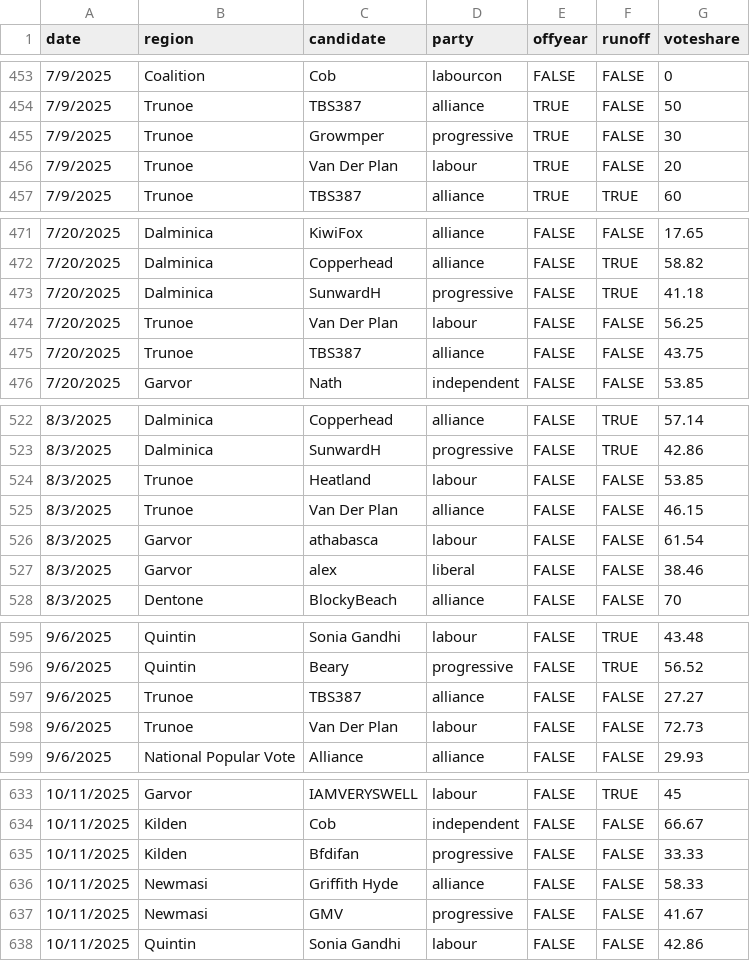
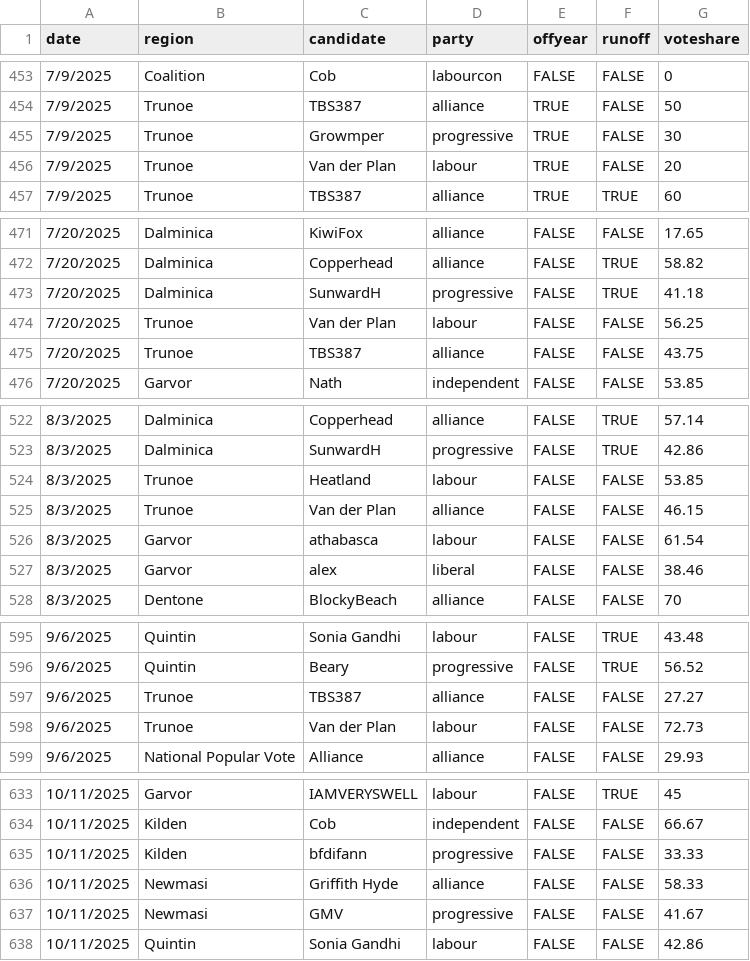
Before and after one commit to jacksonjude/USA-Election-Map, a CSV file: csv-sources/jju-past-house.csv, drawn as a sheet; only a part is shown, gaps mark what is left out; the diff covers the shown part only.

```diff
--- a/csv-sources/jju-past-house.csv
+++ b/csv-sources/jju-past-house.csv
@@ -455,3 +455,3 @@ date,region,candidate,party,offyear,runoff,voteshare
 7/9/2025,Trunoe,Growmper,progressive,TRUE,FALSE,30
-7/9/2025,Trunoe,Van Der Plan,labour,TRUE,FALSE,20
+7/9/2025,Trunoe,Van der Plan,labour,TRUE,FALSE,20
 7/9/2025,Trunoe,TBS387,alliance,TRUE,TRUE,60
@@ -473,3 +473,3 @@ date,region,candidate,party,offyear,runoff,voteshare
 7/20/2025,Dalminica,SunwardH,progressive,FALSE,TRUE,41.18
-7/20/2025,Trunoe,Van Der Plan,labour,FALSE,FALSE,56.25
+7/20/2025,Trunoe,Van der Plan,labour,FALSE,FALSE,56.25
 7/20/2025,Trunoe,TBS387,alliance,FALSE,FALSE,43.75
@@ -524,3 +524,3 @@ date,region,candidate,party,offyear,runoff,voteshare
 8/3/2025,Trunoe,Heatland,labour,FALSE,FALSE,53.85
-8/3/2025,Trunoe,Van Der Plan,alliance,FALSE,FALSE,46.15
+8/3/2025,Trunoe,Van der Plan,alliance,FALSE,FALSE,46.15
 8/3/2025,Garvor,athabasca,labour,FALSE,FALSE,61.54
@@ -597,3 +597,3 @@ date,region,candidate,party,offyear,runoff,voteshare
 9/6/2025,Trunoe,TBS387,alliance,FALSE,FALSE,27.27
-9/6/2025,Trunoe,Van Der Plan,labour,FALSE,FALSE,72.73
+9/6/2025,Trunoe,Van der Plan,labour,FALSE,FALSE,72.73
 9/6/2025,National Popular Vote,Alliance,alliance,FALSE,FALSE,29.93
@@ -634,3 +634,3 @@ date,region,candidate,party,offyear,runoff,voteshare
 10/11/2025,Kilden,Cob,independent,FALSE,FALSE,66.67
-10/11/2025,Kilden,Bfdifan,progressive,FALSE,FALSE,33.33
+10/11/2025,Kilden,bfdifann,progressive,FALSE,FALSE,33.33
 10/11/2025,Newmasi,Griffith Hyde,alliance,FALSE,FALSE,58.33
```
Also changed, not shown: 16 edited cells elsewhere in this file, 1 other file.
